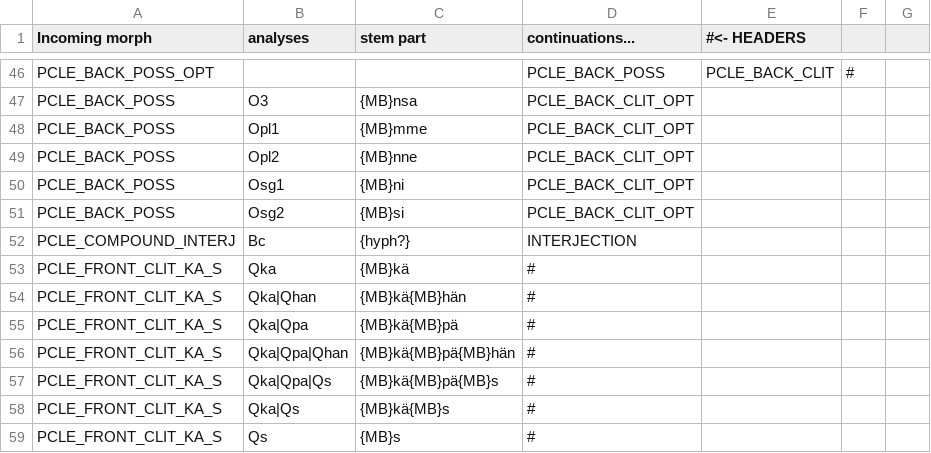
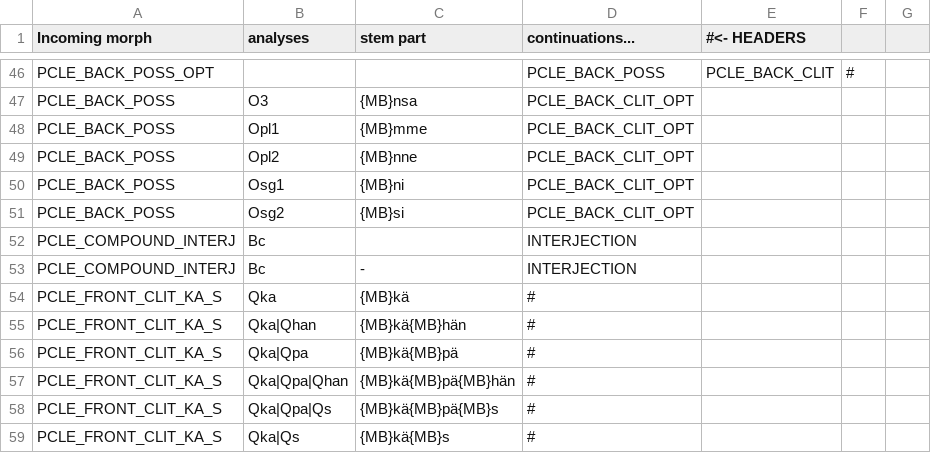
Before and after one commit to flammie/omorfi, a TSV file: src/lexical/continuations/particle-inflections.tsv, drawn as a sheet; only a part is shown, gaps mark what is left out; the shorter side is filled out with more unchanged rows.

Commit message:
Don´t require hyphen between interjection vowels

```diff
--- a/src/lexical/continuations/particle-inflections.tsv
+++ b/src/lexical/continuations/particle-inflections.tsv
@@ -51,3 +51,4 @@ PCLE_BACK_POSS	Osg1	{MB}ni	PCLE_BACK_CLIT_OPT
 PCLE_BACK_POSS	Osg2	{MB}si	PCLE_BACK_CLIT_OPT
-PCLE_COMPOUND_INTERJ	Bc	{hyph?}	INTERJECTION
+PCLE_COMPOUND_INTERJ	Bc		INTERJECTION
+PCLE_COMPOUND_INTERJ	Bc	-	INTERJECTION
 PCLE_FRONT_CLIT_KA_S	Qka	{MB}kä	#
```
